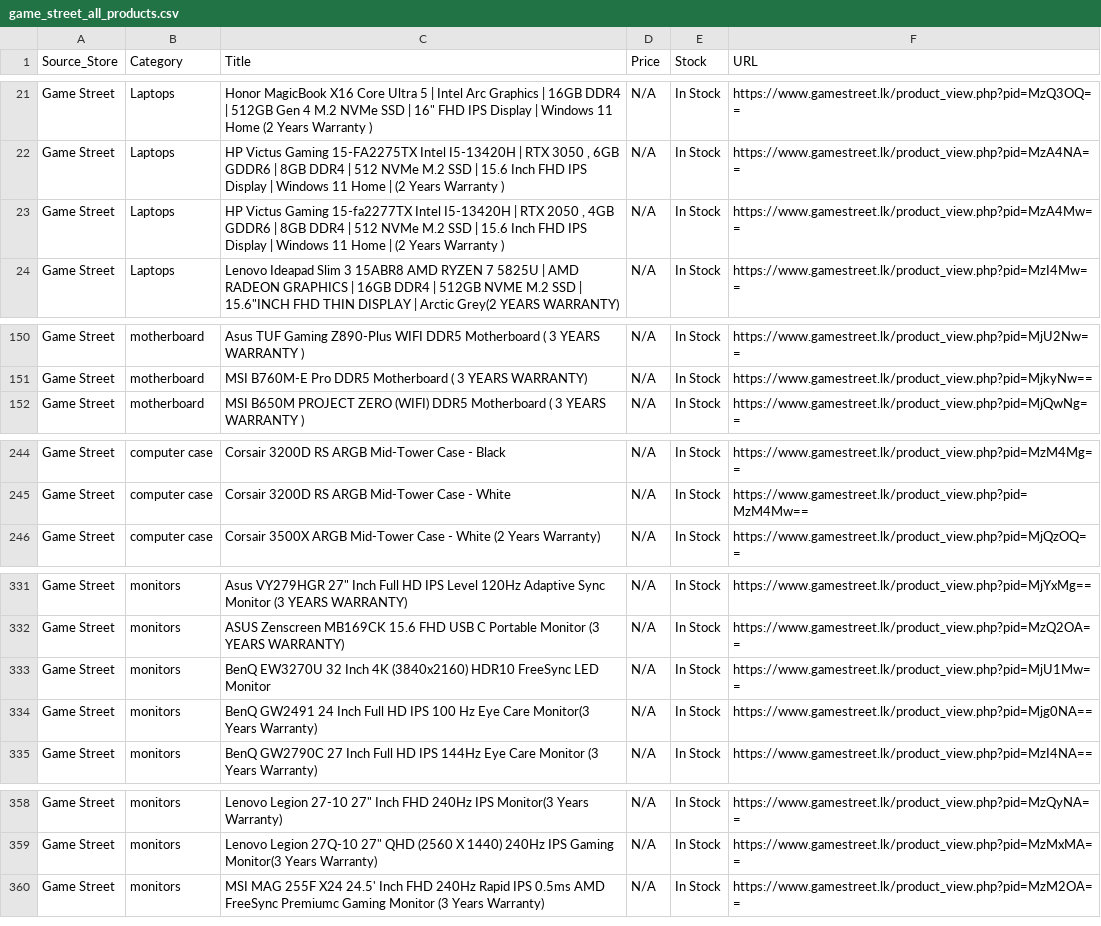
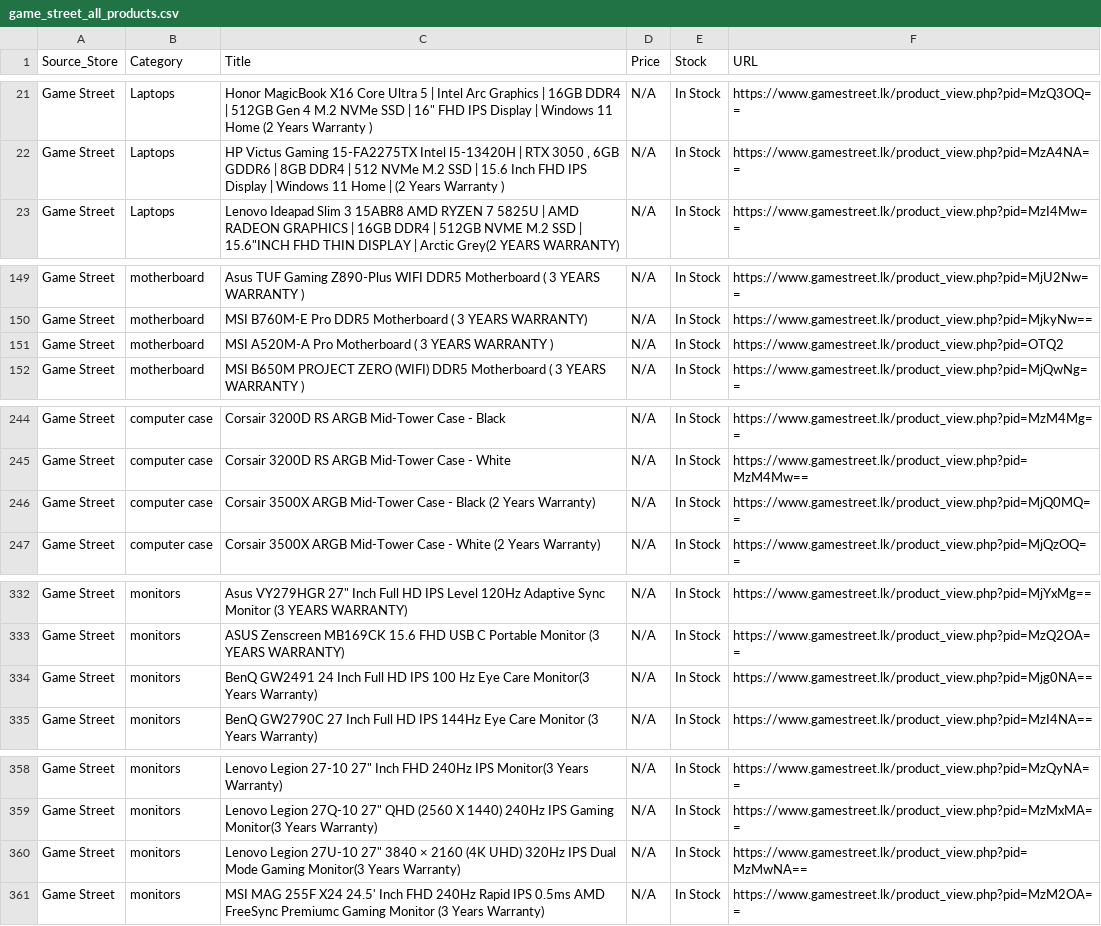
Before and after one commit to ChalanaDilshan/rig-recon, a CSV file: data/raw/game_street_all_products.csv, drawn as a sheet; only a part is shown, gaps mark what is left out.

```diff
--- a/data/raw/game_street_all_products.csv
+++ b/data/raw/game_street_all_products.csv
@@ -22,3 +22,2 @@ Game Street,Laptops,"Honor MagicBook  X16  Core Ultra 5 | Intel Arc Graphics | 1
 Game Street,Laptops,"HP Victus Gaming 15-FA2275TX Intel I5-13420H | RTX 3050 , 6GB GDDR6 | 8GB DDR4 | 512 NVMe M.2 SSD | 15.6 Inch FHD IPS Display | Windows 11 Home |  (2 Years Warranty )",N/A,In Stock,https://www.gamestreet.lk/product_view.php?pid=MzA4NA==
-Game Street,Laptops,"HP Victus Gaming 15-fa2277TX Intel I5-13420H | RTX 2050 , 4GB GDDR6 | 8GB DDR4 | 512 NVMe M.2 SSD | 15.6 Inch FHD IPS Display | Windows 11 Home |  (2 Years Warranty )",N/A,In Stock,https://www.gamestreet.lk/product_view.php?pid=MzA4Mw==
 Game Street,Laptops,"Lenovo Ideapad Slim 3 15ABR8 AMD RYZEN 7 5825U | AMD RADEON GRAPHICS | 16GB DDR4 | 512GB NVME M.2 SSD | 15.6""INCH FHD THIN DISPLAY | Arctic Grey(2 YEARS WARRANTY)",N/A,In Stock,https://www.gamestreet.lk/product_view.php?pid=MzI4Mw==
@@ -151,2 +150,3 @@ Game Street,motherboard,Asus TUF Gaming Z890-Plus WIFI DDR5 Motherboard ( 3 YEAR
 Game Street,motherboard,MSI  B760M-E Pro DDR5 Motherboard ( 3 YEARS WARRANTY),N/A,In Stock,https://www.gamestreet.lk/product_view.php?pid=MjkyNw==
+Game Street,motherboard,MSI A520M-A Pro Motherboard ( 3 YEARS WARRANTY ),N/A,In Stock,https://www.gamestreet.lk/product_view.php?pid=OTQ2
 Game Street,motherboard,MSI B650M PROJECT ZERO (WIFI) DDR5 Motherboard ( 3 YEARS WARRANTY ),N/A,In Stock,https://www.gamestreet.lk/product_view.php?pid=MjQwNg==
@@ -245,2 +245,3 @@ Game Street,computer case,Corsair 3200D RS ARGB Mid-Tower Case - Black,N/A,In St
 Game Street,computer case,Corsair 3200D RS ARGB Mid-Tower Case - White,N/A,In Stock,https://www.gamestreet.lk/product_view.php?pid=MzM4Mw==
+Game Street,computer case,Corsair 3500X ARGB Mid-Tower  Case - Black (2 Years Warranty),N/A,In Stock,https://www.gamestreet.lk/product_view.php?pid=MjQ0MQ==
 Game Street,computer case,Corsair 3500X ARGB Mid-Tower Case - White (2 Years Warranty),N/A,In Stock,https://www.gamestreet.lk/product_view.php?pid=MjQzOQ==
@@ -332,3 +333,2 @@ Game Street,monitors,"Asus VY279HGR 27"" Inch Full HD IPS Level 120Hz Adaptive S
 Game Street,monitors,ASUS Zenscreen MB169CK 15.6 FHD USB C Portable Monitor (3 YEARS WARRANTY),N/A,In Stock,https://www.gamestreet.lk/product_view.php?pid=MzQ2OA==
-Game Street,monitors,BenQ EW3270U 32 Inch 4K (3840x2160)  HDR10 FreeSync LED Monitor,N/A,In Stock,https://www.gamestreet.lk/product_view.php?pid=MjU1Mw==
 Game Street,monitors,BenQ GW2491 24 Inch Full HD IPS 100 Hz Eye Care Monitor(3 Years Warranty),N/A,In Stock,https://www.gamestreet.lk/product_view.php?pid=Mjg0NA==
@@ -359,2 +359,3 @@ Game Street,monitors,"Lenovo Legion 27-10 27"" Inch FHD 240Hz IPS Monitor(3 Year
 Game Street,monitors,"Lenovo Legion 27Q-10 27"" QHD (2560 X 1440) 240Hz IPS Gaming Monitor(3 Years Warranty)",N/A,In Stock,https://www.gamestreet.lk/product_view.php?pid=MzMxMA==
+Game Street,monitors,"Lenovo Legion 27U-10 27"" 3840 × 2160 (4K UHD) 320Hz IPS Dual Mode Gaming Monitor(3 Years Warranty)",N/A,In Stock,https://www.gamestreet.lk/product_view.php?pid=MzMwNA==
 Game Street,monitors,MSI MAG 255F X24 24.5' Inch FHD 240Hz Rapid IPS 0.5ms AMD FreeSync Premiumc Gaming Monitor (3 Years Warranty),N/A,In Stock,https://www.gamestreet.lk/product_view.php?pid=MzM2OA==
```
Also changed, not shown: data/raw/nanotek_all_products.csv, data/raw/pc_builders_all_products.csv, 5 other files.
